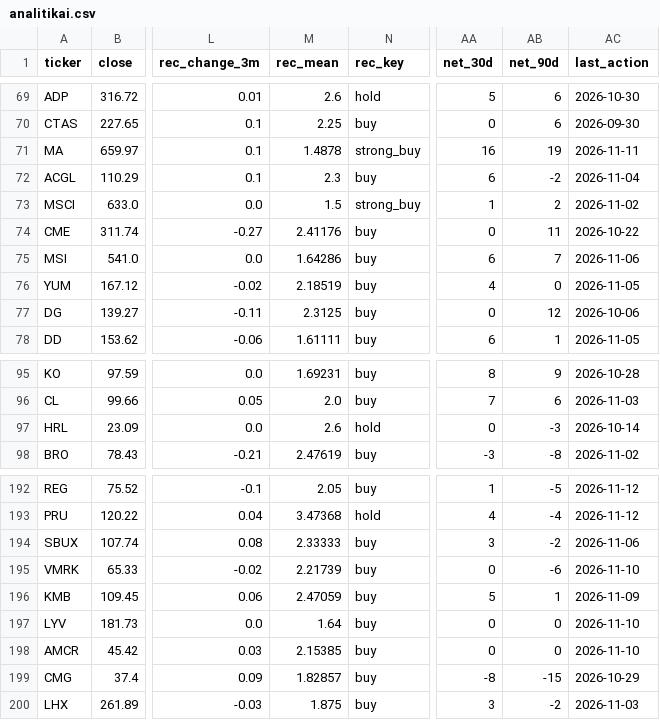
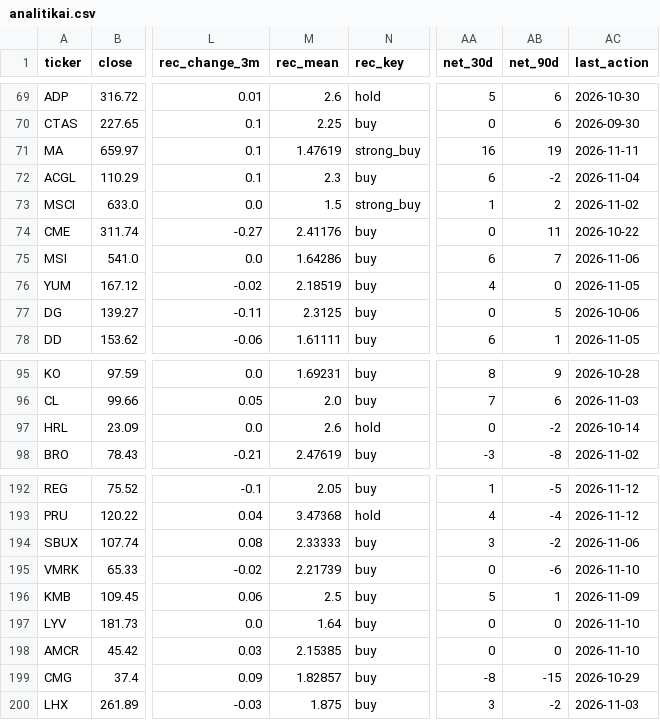
Before and after one commit to marius86pal/rinkos-duomenys, a CSV file: data/analitikai.csv, drawn as a sheet; only a part is shown, gaps mark what is left out; the diff covers the shown part only; the diff names each change by its address in the sheet, - before the commit and + after, or states it on an @@ line.

```diff
--- a/data/analitikai.csv
+++ b/data/analitikai.csv
-M71 (rec_mean): 1.4878
+M71 (rec_mean): 1.47619
-AB77 (net_90d): 12
+AB77 (net_90d): 5
-AB97 (net_90d): -3
+AB97 (net_90d): -2
-M196 (rec_mean): 2.47059
+M196 (rec_mean): 2.5
```
Also changed, not shown: 93 edited cells elsewhere in this file, data/analitikai_veiksmai.csv, data/pelnas.csv, 3 other files.
